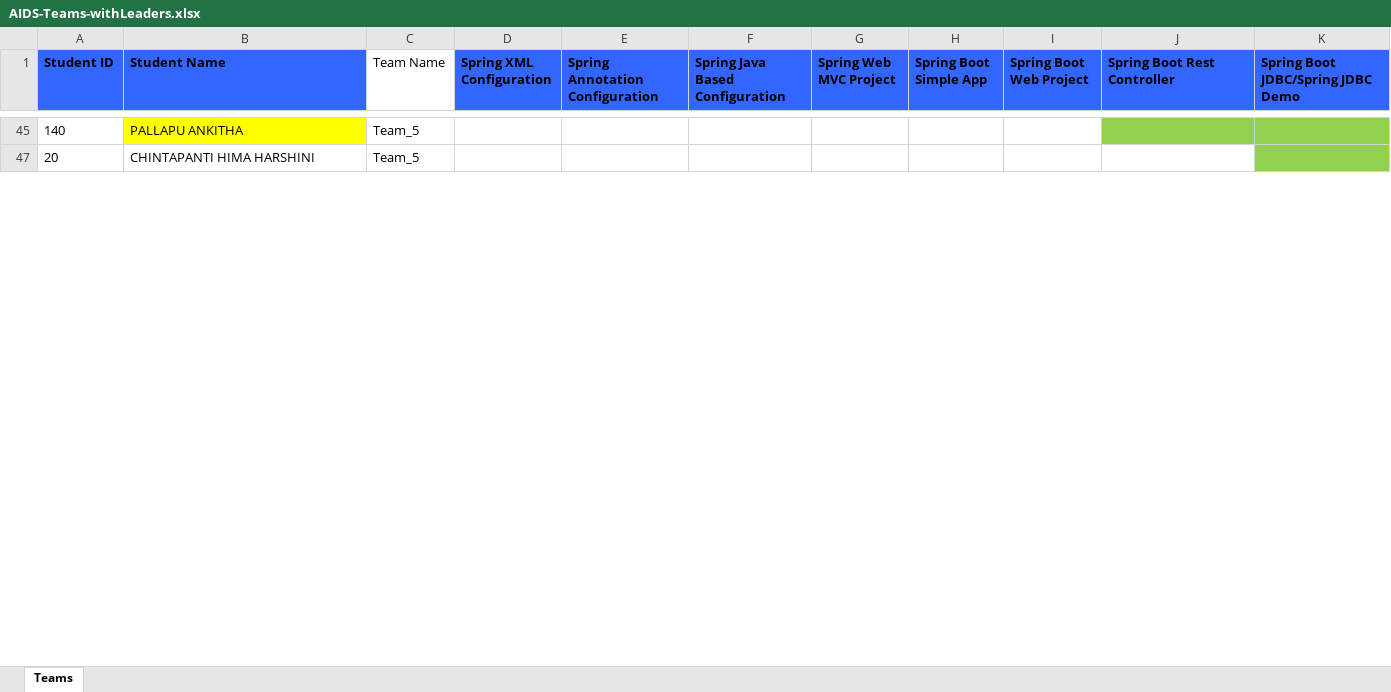
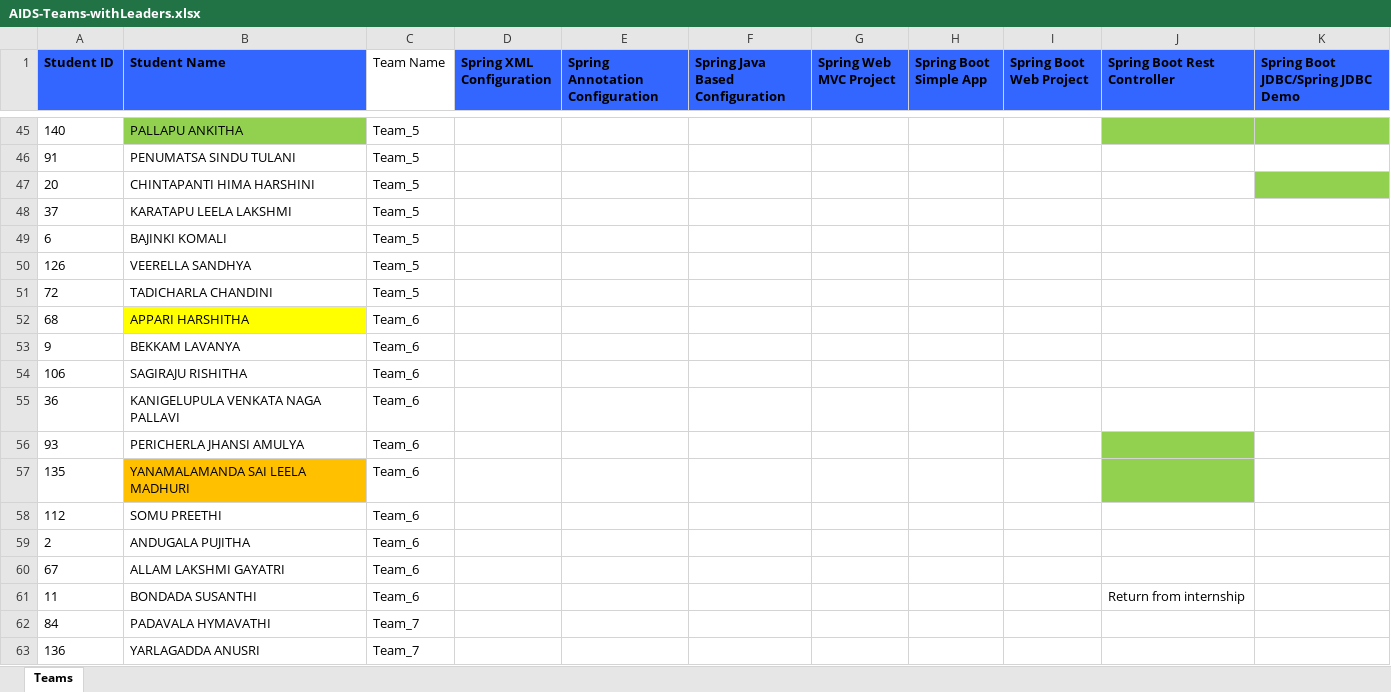
Before and after one commit to AIDEPT-2025-SVECW/training-materials, an Excel workbook: Teams Progress/AIDS-Teams-withLeaders.xlsx, sheet Teams, drawn as a sheet; only a part is shown, gaps mark what is left out; values as stored, in another font and other column widths than the file's, no borders; the diff covers the shown part only; the diff names each change by its address in the sheet, - before the commit and + after, or states it on an @@ line.

```diff
--- a/Teams Progress/AIDS-Teams-withLeaders.xlsx (sheet Teams)
+++ b/Teams Progress/AIDS-Teams-withLeaders.xlsx (sheet Teams)
-B45 fill: #FFFF00
+B45 fill: #92D050
@@ row 46 unhidden: 91 | PENUMATSA SINDU TULANI | Team_5 @@
@@ row 48 unhidden: 37 | KARATAPU LEELA LAKSHMI | Team_5 @@
@@ row 49 unhidden: 6 | BAJINKI KOMALI | Team_5 @@
@@ row 50 unhidden: 126 | VEERELLA SANDHYA | Team_5 @@
@@ row 51 unhidden: 72 | TADICHARLA CHANDINI | Team_5 @@
@@ row 52 unhidden: 68 | APPARI HARSHITHA | Team_6 @@
@@ row 53 unhidden: 9 | BEKKAM LAVANYA | Team_6 @@
@@ row 54 unhidden: 106 | SAGIRAJU RISHITHA | Team_6 @@
@@ row 55 unhidden: 36 | KANIGELUPULA VENKATA NAGA PALLAVI | Team_6 @@
@@ row 56 unhidden: 93 | PERICHERLA JHANSI AMULYA | Team_6 @@
@@ row 57 unhidden: 135 | YANAMALAMANDA SAI LEELA MADHURI | Team_6 @@
@@ row 58 unhidden: 112 | SOMU PREETHI | Team_6 @@
@@ row 59 unhidden: 2 | ANDUGALA PUJITHA | Team_6 @@
@@ row 60 unhidden: 67 | ALLAM LAKSHMI GAYATRI | Team_6 @@
@@ row 61 unhidden: 11 | BONDADA SUSANTHI | Team_6 |  |  |  |  |  |  | Return from internship @@
@@ row 62 unhidden: 84 | PADAVALA HYMAVATHI | Team_7 @@
@@ row 63 unhidden: 136 | YARLAGADDA ANUSRI | Team_7 @@
```
Also changed, not shown: 116 hidden or unhidden rows and cell formats elsewhere in this sheet, Teams Progress/AIML-Teams-withLeaders.xlsx, Teams Progress/batch1-2025-teams.xlsx, 3 other files.
